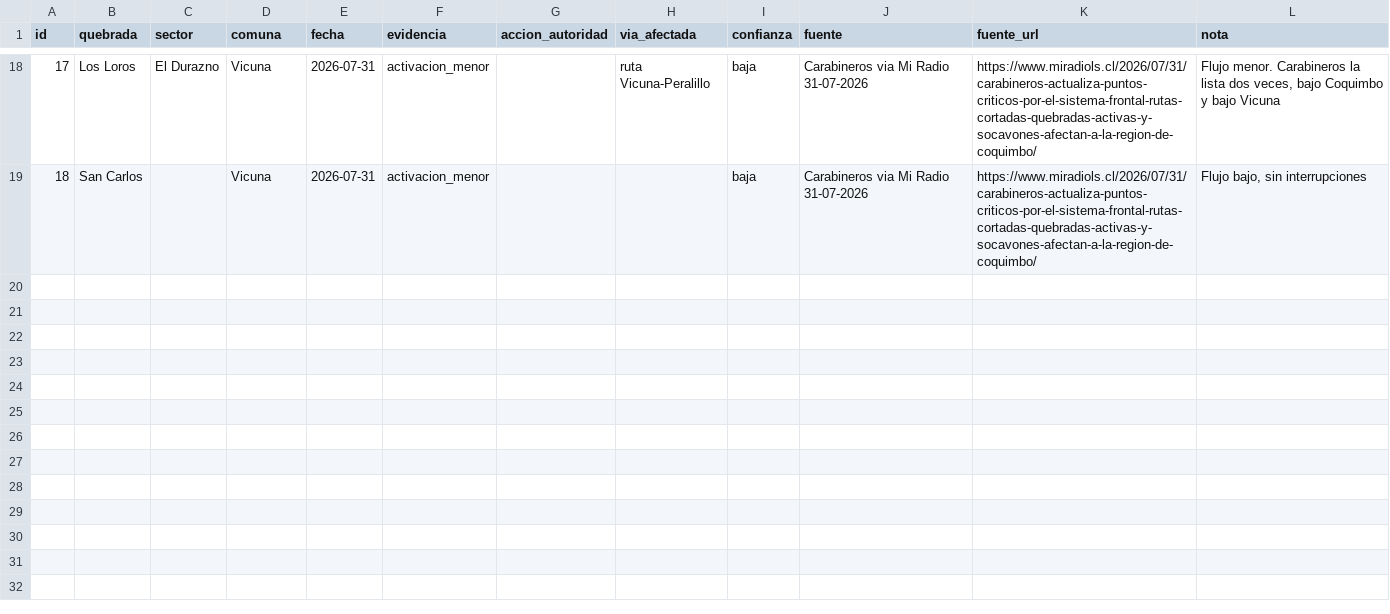
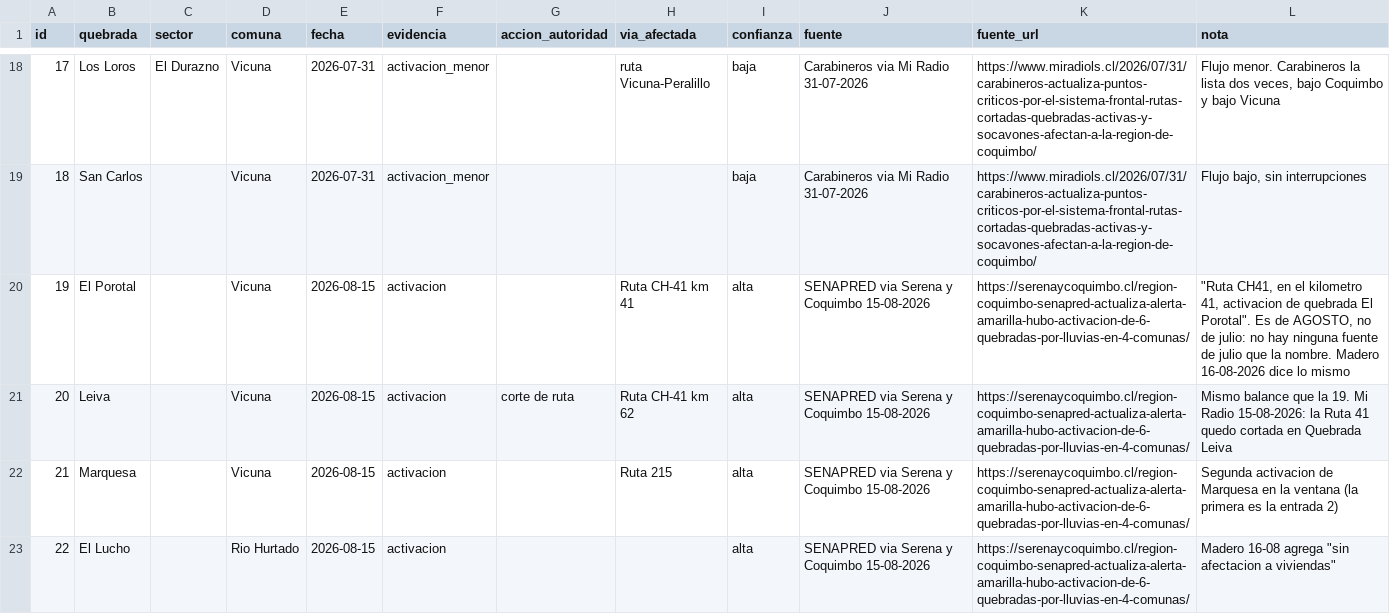
Before and after one commit to camilahndz/alerta-aluviones, a CSV file: docs/inventario_activaciones_2026-07.csv, drawn as a sheet; only a part is shown, gaps mark what is left out; the diff covers the shown part only.

Commit message:
M5: identifica Santa Gracia en el Islon y agrega el bloque de agosto

```diff
--- a/docs/inventario_activaciones_2026-07.csv
+++ b/docs/inventario_activaciones_2026-07.csv
@@ -19 +19,5 @@ id,quebrada,sector,comuna,fecha,evidencia,accion_autoridad,via_afectada,confianz
 18,San Carlos,,Vicuna,2026-07-31,activacion_menor,,,baja,Carabineros via Mi Radio 31-07-2026,https://www.miradiols.cl/2026/07/31/carabineros-actualiza-puntos-criticos-por-el-sistema-frontal-rutas-cortadas-quebradas-activas-y-socavones-afectan-a-la-region-de-coquimbo/,"Flujo bajo, sin interrupciones"
+19,El Porotal,,Vicuna,2026-08-15,activacion,,Ruta CH-41 km 41,alta,SENAPRED via Serena y Coquimbo 15-08-2026,https://serenaycoquimbo.cl/region-coquimbo-senapred-actualiza-alerta-amarilla-hubo-activacion-de-6-quebradas-por-lluvias-en-4-comunas/,"""Ruta CH41, en el kilometro 41, activacion de quebrada El Porotal"". Es de AGOSTO, no de julio: no hay ninguna fuente de julio que la nombre. Madero 16-08-2026 dice lo mismo"
+20,Leiva,,Vicuna,2026-08-15,activacion,corte de ruta,Ruta CH-41 km 62,alta,SENAPRED via Serena y Coquimbo 15-08-2026,https://serenaycoquimbo.cl/region-coquimbo-senapred-actualiza-alerta-amarilla-hubo-activacion-de-6-quebradas-por-lluvias-en-4-comunas/,"Mismo balance que la 19. Mi Radio 15-08-2026: la Ruta 41 quedo cortada en Quebrada Leiva"
+21,Marquesa,,Vicuna,2026-08-15,activacion,,Ruta 215,alta,SENAPRED via Serena y Coquimbo 15-08-2026,https://serenaycoquimbo.cl/region-coquimbo-senapred-actualiza-alerta-amarilla-hubo-activacion-de-6-quebradas-por-lluvias-en-4-comunas/,Segunda activacion de Marquesa en la ventana (la primera es la entrada 2)
+22,El Lucho,,Rio Hurtado,2026-08-15,activacion,,,alta,SENAPRED via Serena y Coquimbo 15-08-2026,https://serenaycoquimbo.cl/region-coquimbo-senapred-actualiza-alerta-amarilla-hubo-activacion-de-6-quebradas-por-lluvias-en-4-comunas/,"Madero 16-08 agrega ""sin afectacion a viviendas"""
```
Also changed, not shown: 11 added rows and 2 edited cells elsewhere in this file, 1 other file.
